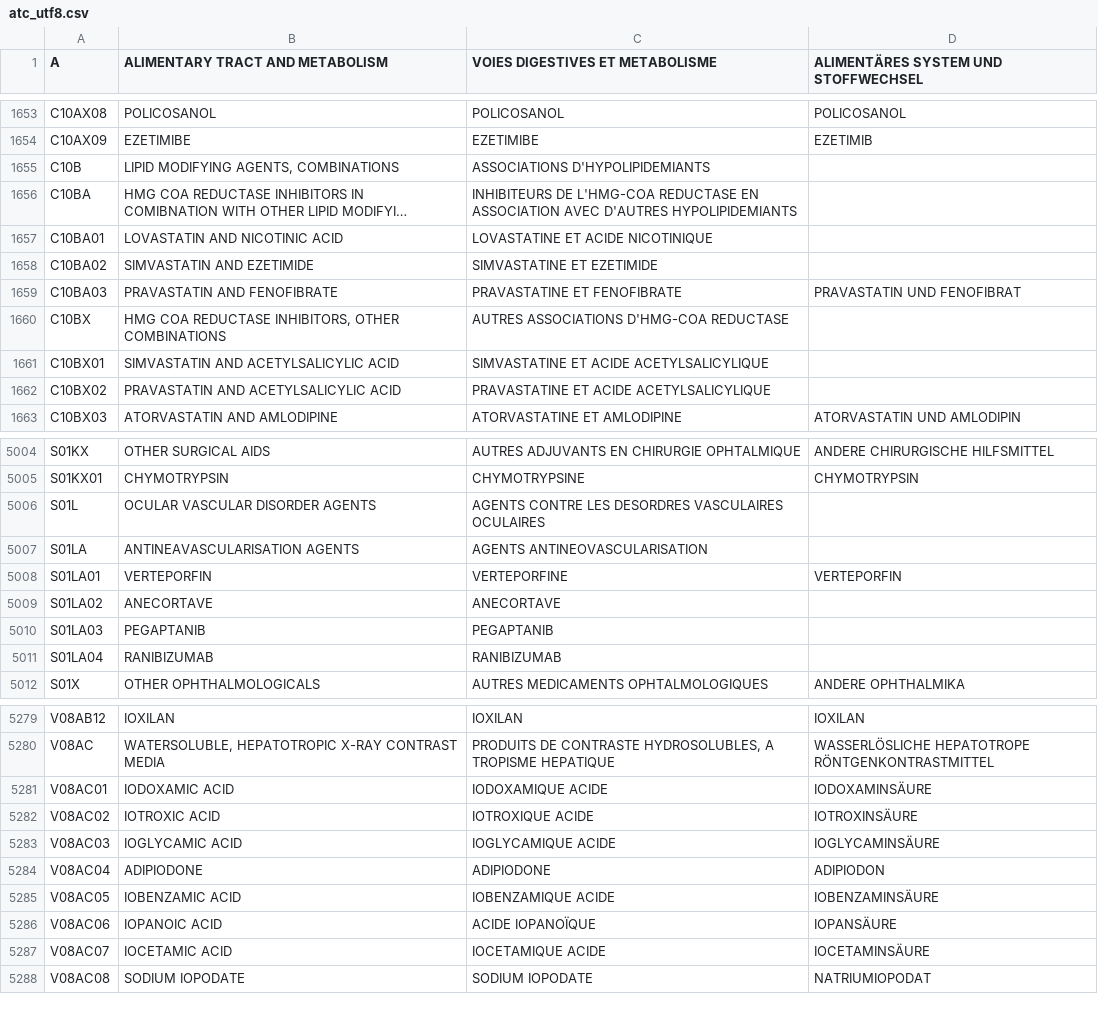
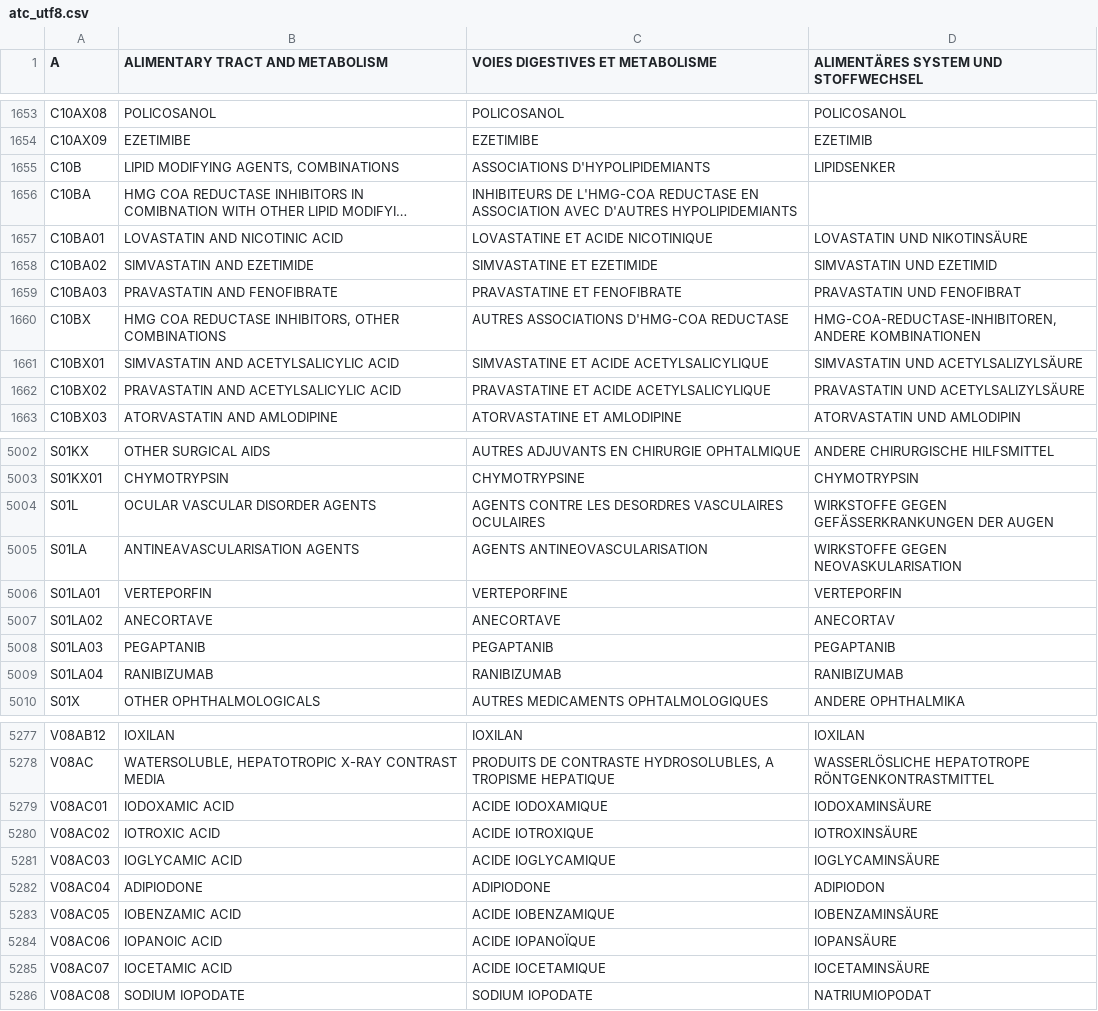
Before and after one commit to FreeHealth/freehealth, a CSV file: global_resources/sql/atc_utf8.csv, drawn as a sheet; only a part is shown, gaps mark what is left out; long unchanged cells end in …; addresses are those after the commit; the diff covers the shown part only; the diff names each change by its address in the sheet, - before the commit and + after, or states it on an @@ line.

Commit message:
Drugs: - ATC uniformization of ACIDE cord usage in french label - Adding deustch translations (thanks to Karsten)
git-svn-id: https://freemedforms.googlecode.com/svn/trunk@745 571bf770-40aa-11de-9a54-b9394989f659

```diff
--- a/global_resources/sql/atc_utf8.csv
+++ b/global_resources/sql/atc_utf8.csv
-D1655: (empty)
+D1655: LIPIDSENKER
-D1657: (empty)
+D1657: LOVASTATIN UND NIKOTINSÄURE
-D1658: (empty)
+D1658: SIMVASTATIN UND EZETIMID
-D1660: (empty)
+D1660: HMG-COA-REDUCTASE-INHIBITOREN, ANDERE KOMBINATIONEN
-D1661: (empty)
+D1661: SIMVASTATIN UND ACETYLSALIZYLSÄURE
-D1662: (empty)
+D1662: PRAVASTATIN UND ACETYLSALIZYLSÄURE
-D5004: (empty)
+D5004: WIRKSTOFFE GEGEN GEFÄSSERKRANKUNGEN DER AUGEN
-D5005: (empty)
+D5005: WIRKSTOFFE GEGEN NEOVASKULARISATION
-D5007: (empty)
+D5007: ANECORTAV
-D5008: (empty)
+D5008: PEGAPTANIB
-D5009: (empty)
+D5009: RANIBIZUMAB
-C5279 (VOIES DIGESTIVES ET METABOLISME): IODOXAMIQUE ACIDE
+C5279 (VOIES DIGESTIVES ET METABOLISME): ACIDE IODOXAMIQUE
-C5280 (VOIES DIGESTIVES ET METABOLISME): IOTROXIQUE ACIDE
+C5280 (VOIES DIGESTIVES ET METABOLISME): ACIDE IOTROXIQUE
-C5281 (VOIES DIGESTIVES ET METABOLISME): IOGLYCAMIQUE ACIDE
+C5281 (VOIES DIGESTIVES ET METABOLISME): ACIDE IOGLYCAMIQUE
-C5283 (VOIES DIGESTIVES ET METABOLISME): IOBENZAMIQUE ACIDE
+C5283 (VOIES DIGESTIVES ET METABOLISME): ACIDE IOBENZAMIQUE
-C5285 (VOIES DIGESTIVES ET METABOLISME): IOCETAMIQUE ACIDE
+C5285 (VOIES DIGESTIVES ET METABOLISME): ACIDE IOCETAMIQUE
```
Also changed, not shown: 2 removed rows and 114 edited cells elsewhere in this file.
